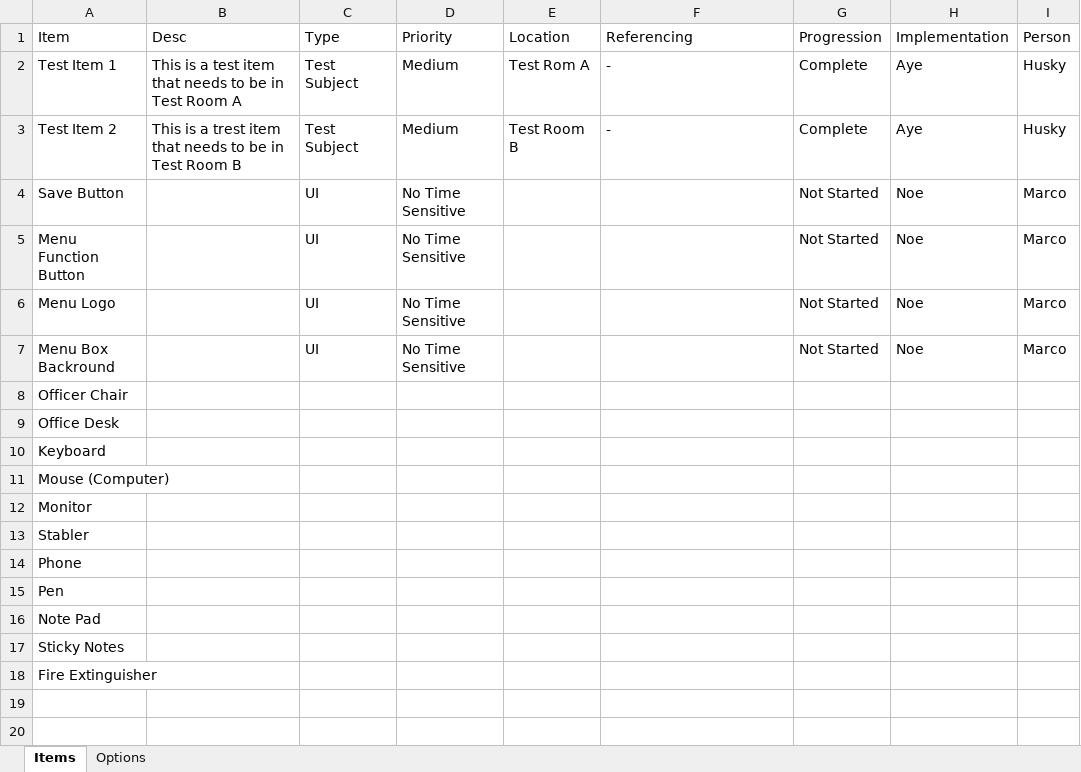
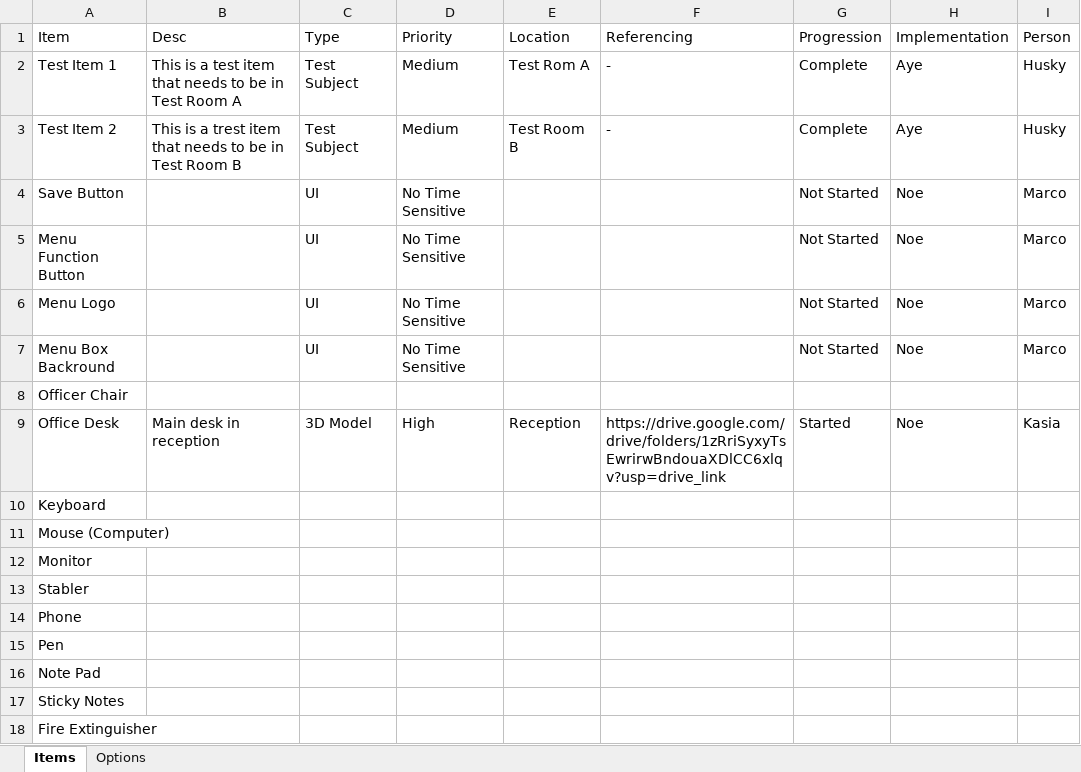
Before and after one commit to Rafalmajcher02/HotelSimulator, an Excel workbook: Documentation/3D Asset List.xlsx, sheet Items, drawn as a sheet; values as stored, in another font and other column widths than the file's, no borders; the diff names each change by its address in the sheet, - before the commit and + after, or states it on an @@ line.

Commit message:
Updated desk status in 3D Asset List

```diff
--- a/Documentation/3D Asset List.xlsx (sheet Items)
+++ b/Documentation/3D Asset List.xlsx (sheet Items)
-B9 (Desc): (empty)
+B9 (Desc): Main desk in reception
-C9 (Type): (empty)
+C9 (Type): 3D Model
-D9 (Priority): (empty)
+D9 (Priority): High
-E9 (Location): (empty)
+E9 (Location): Reception
-F9 (Referencing): (empty)
+F9 (Referencing): https://drive.google.com/drive/folders/1zRriSyxyTsEwrirwBndouaXDlCC6xlqv?usp=drive_link
-G9 (Progression): (empty)
+G9 (Progression): Started
-H9 (Implementation): (empty)
+H9 (Implementation): Noe
-I9 (Person): (empty)
+I9 (Person): Kasia
```
